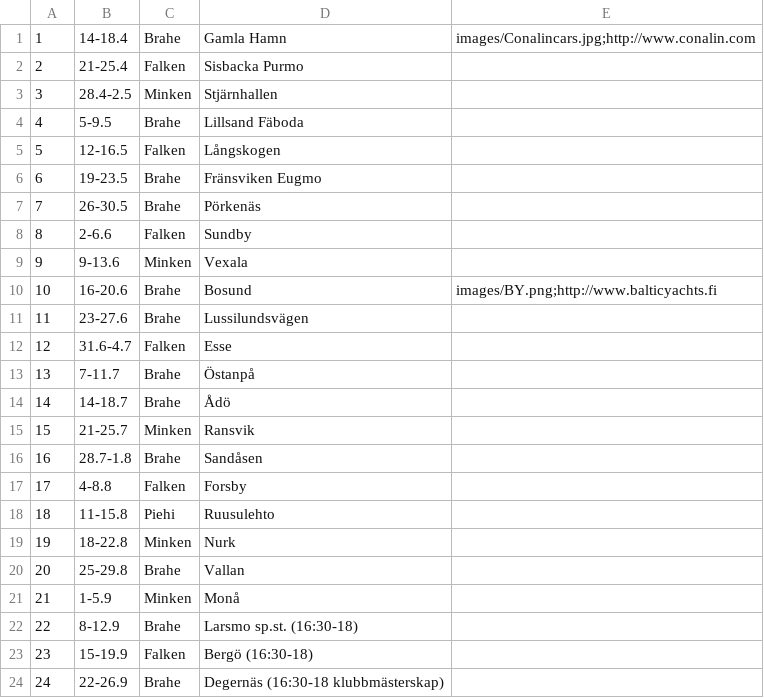
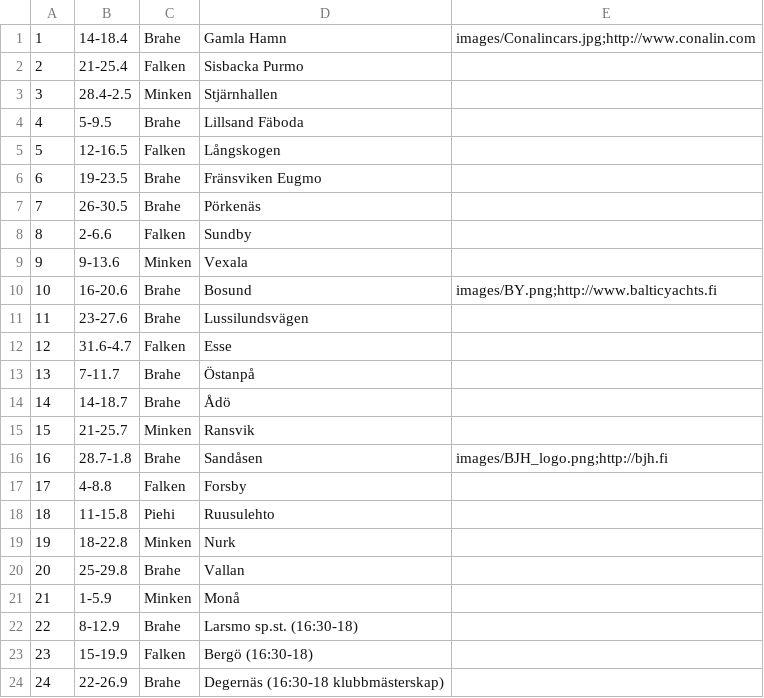
Before and after one commit to minkenol/website, a CSV file: program/2021.csv, drawn as a sheet.

Commit message:
Update 2021.csv

```diff
--- a/program/2021.csv
+++ b/program/2021.csv
@@ -15,3 +15,3 @@
  15, 21-25.7,   Minken, Ransvik ,
- 16, 28.7-1.8,  Brahe, Sandåsen,
+ 16, 28.7-1.8,  Brahe, Sandåsen,   images/BJH_logo.png;http://bjh.fi
  17, 4-8.8,     Falken, Forsby,
```
